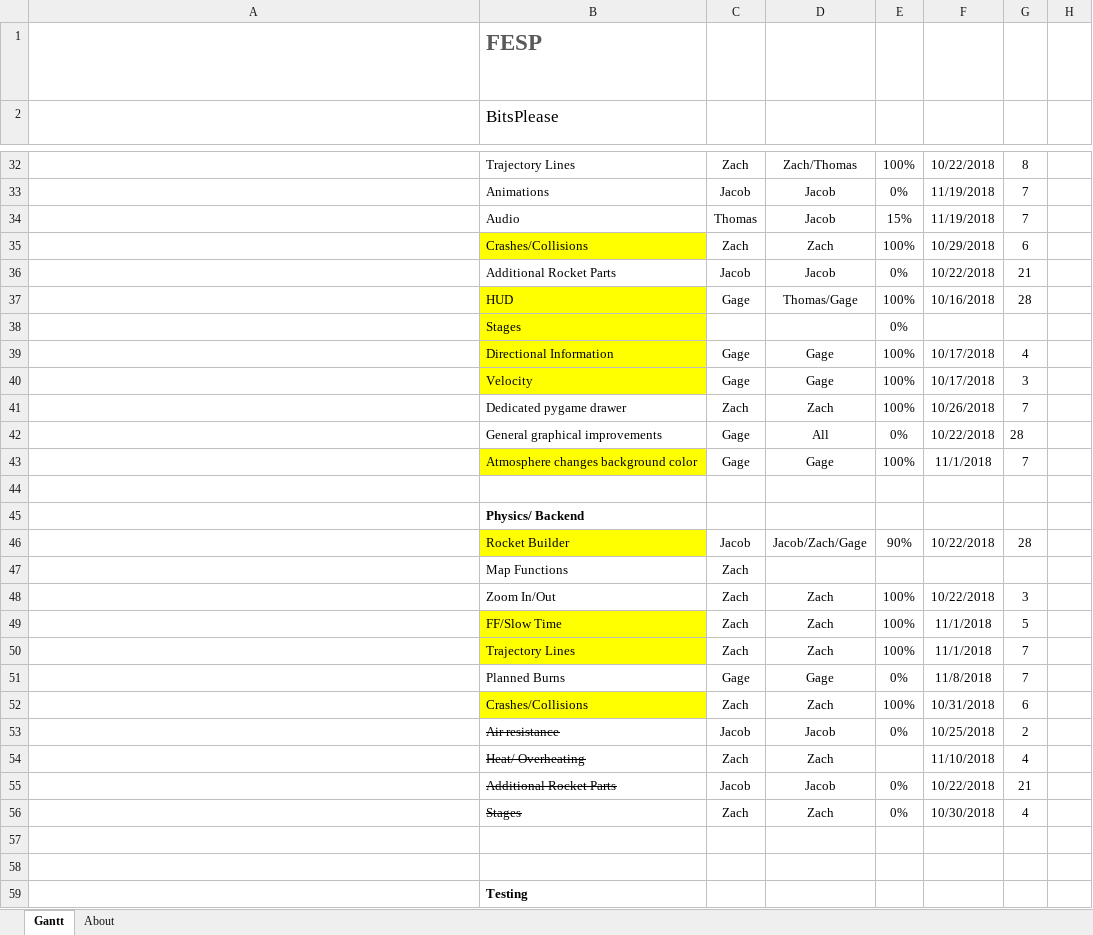
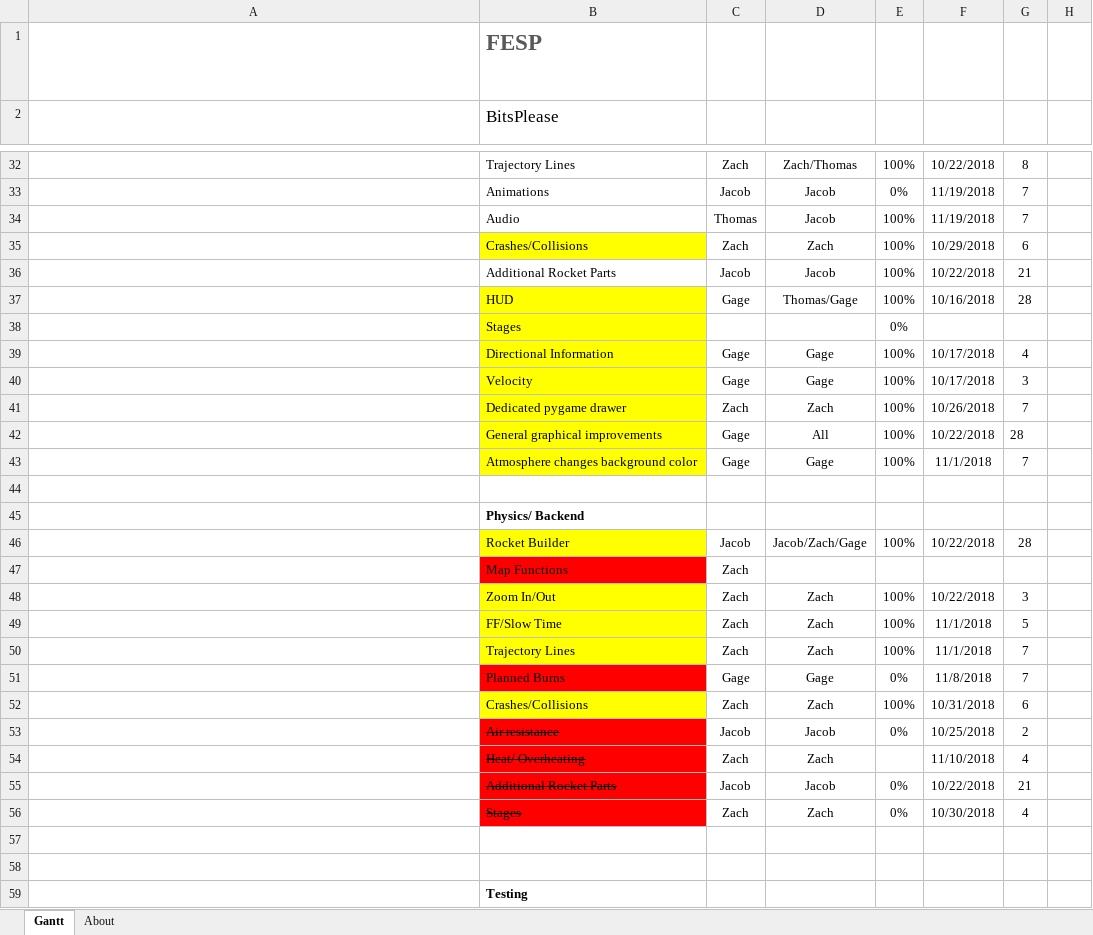
Before and after one commit to zatkins-dev/BitsPlease-FESP, an Excel workbook: docs/gantt_meeting-logs/Gantt.xlsx, sheet Gantt, drawn as a sheet; only a part is shown, gaps mark what is left out; long unchanged cells end in …; values as stored, in another font and other column widths than the file's, no borders; charts and pictures and conditional formats and table styles not drawn; the diff covers the shown part only; the diff names each change by its address in the sheet, - before the commit and + after, or states it on an @@ line.

Commit message:
Exported gantt and meeting logs to webpages

```diff
--- a/docs/gantt_meeting-logs/Gantt.xlsx (sheet Gantt)
+++ b/docs/gantt_meeting-logs/Gantt.xlsx (sheet Gantt)
-E34: 15%
+E34: 100%
-E36: 0%
+E36: 100%
-B41:B42 fill: none
+B41:B42 fill: #FFFF00
-E42: 0%
+E42: 100%
-E46: 90%
+E46: 100%
-B47 fill: none
+B47 fill: #FF0000
-B48 fill: none
+B48 fill: #FFFF00
-B51 fill: none
+B51 fill: #FF0000
-B53:B56 fill: none
+B53:B56 fill: #FF0000
```
Also changed, not shown: 2 edited cells and cell formats elsewhere in this sheet, charts or pictures, 4 other files.
